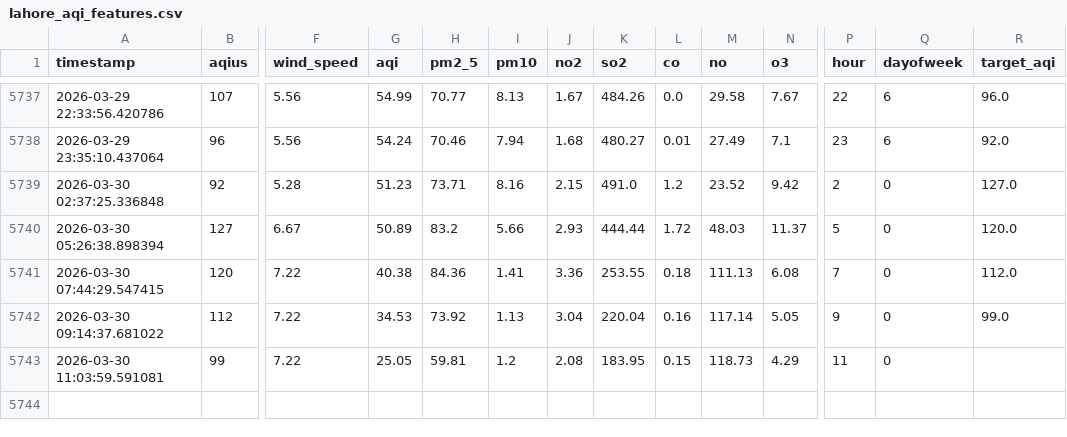
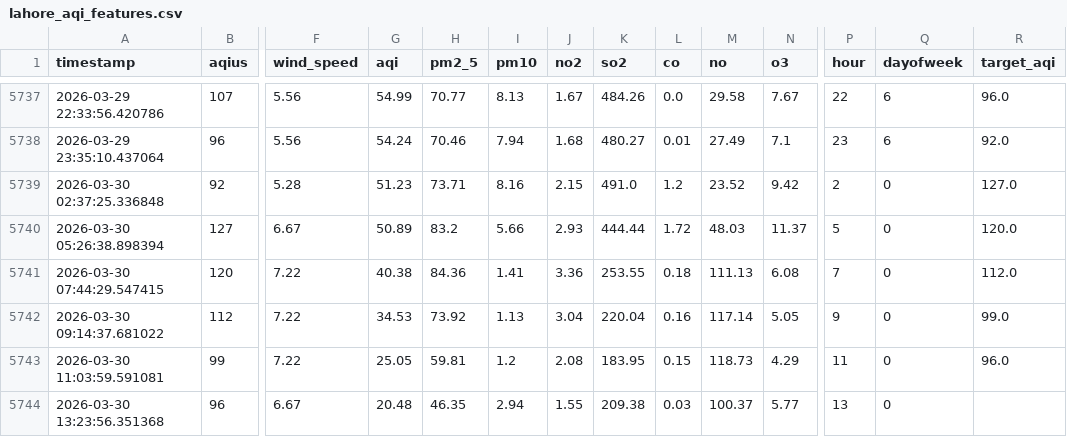
Before and after one commit to ManoFayyaz/Lahore_Aqi_Repo, a CSV file: lahore_aqi_features.csv, drawn as a sheet; only a part is shown, gaps mark what is left out; rows hold the shown columns only; the diff names each change by its address in the sheet, - before the commit and + after, or states it on an @@ line.

Commit message:
Auto: Updated AQI Data and Features

```diff
--- a/lahore_aqi_features.csv
+++ b/lahore_aqi_features.csv
-R5743 (target_aqi): (empty)
+R5743 (target_aqi): 96.0
+row 5744: 2026-03-30 13:23:56.351368 | 96 | 6.67 | 20.48 | 46.35 | 2.94 | 1.55 | 209.38 | 0.03 | 100.37 | 5.77 | 13 | 0
```
Also changed, not shown: lahore_aqi_data.csv.
